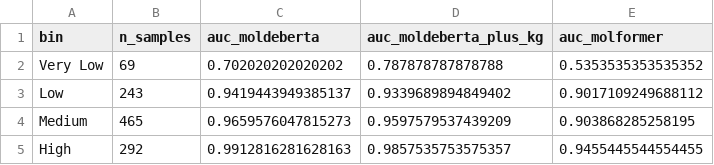
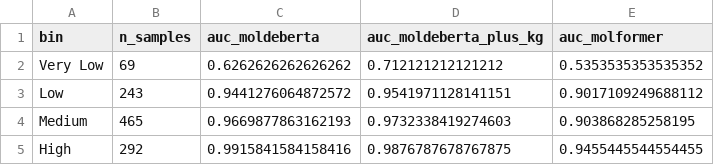
Before and after one commit to gadu04/MolDeBERTa-EGFR, a CSV file: output/benchmark/scaffold_hopping_auc_by_bin.csv, drawn as a sheet.

```diff
--- a/output/benchmark/scaffold_hopping_auc_by_bin.csv
+++ b/output/benchmark/scaffold_hopping_auc_by_bin.csv
@@ -1,5 +1,5 @@
 bin,n_samples,auc_moldeberta,auc_moldeberta_plus_kg,auc_molformer
-Very Low,69,0.702020202020202,0.787878787878788,0.5353535353535352
-Low,243,0.9419443949385137,0.9339689894849402,0.9017109249688112
-Medium,465,0.9659576047815273,0.9597579537439209,0.903868285258195
-High,292,0.9912816281628163,0.9857535753575357,0.9455445544554455
+Very Low,69,0.6262626262626262,0.712121212121212,0.5353535353535352
+Low,243,0.9441276064872572,0.9541971128141151,0.9017109249688112
+Medium,465,0.9669877863162193,0.9732338419274603,0.903868285258195
+High,292,0.9915841584158416,0.9876787678767875,0.9455445544554455
```
Also changed, not shown: output/benchmark/benchmark_summary.csv, output/predictions/kg_predictions.csv, 16 other files.
